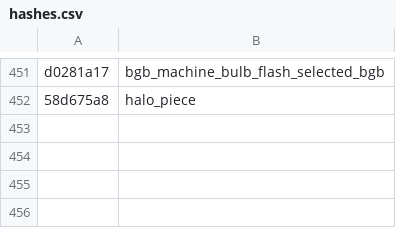
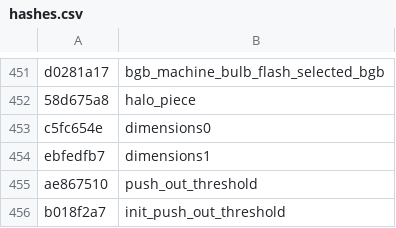
Before and after one commit to Jake-NotTheMuss/t7-hashes, a CSV file: hashes.csv, drawn as a sheet; only a part is shown, gaps mark what is left out.

Commit message:
Add hashes

```diff
--- a/hashes.csv
+++ b/hashes.csv
@@ -452 +452,5 @@ d0281a17,bgb_machine_bulb_flash_selected_bgb
 58d675a8,halo_piece
+c5fc654e,dimensions0
+ebfedfb7,dimensions1
+ae867510,push_out_threshold
+b018f2a7,init_push_out_threshold
```
